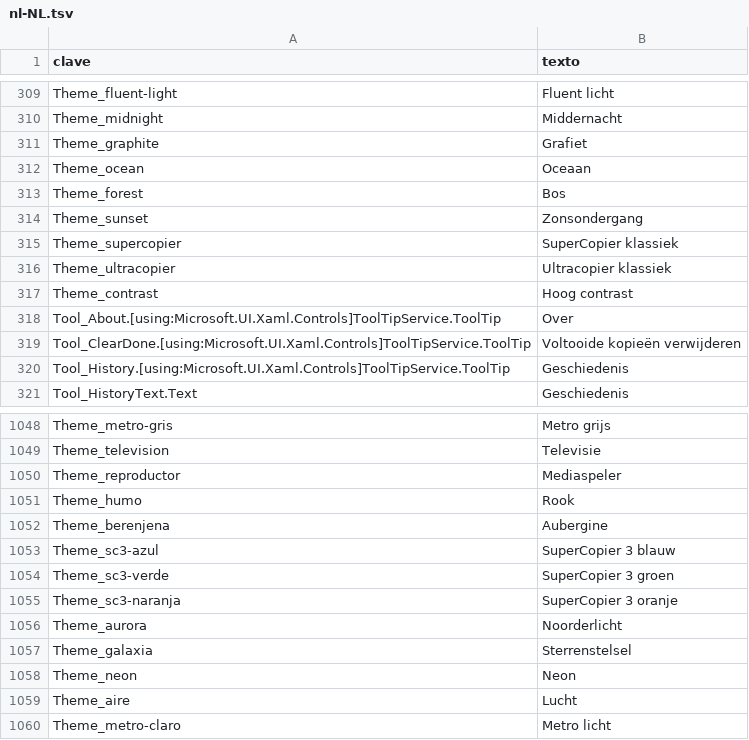
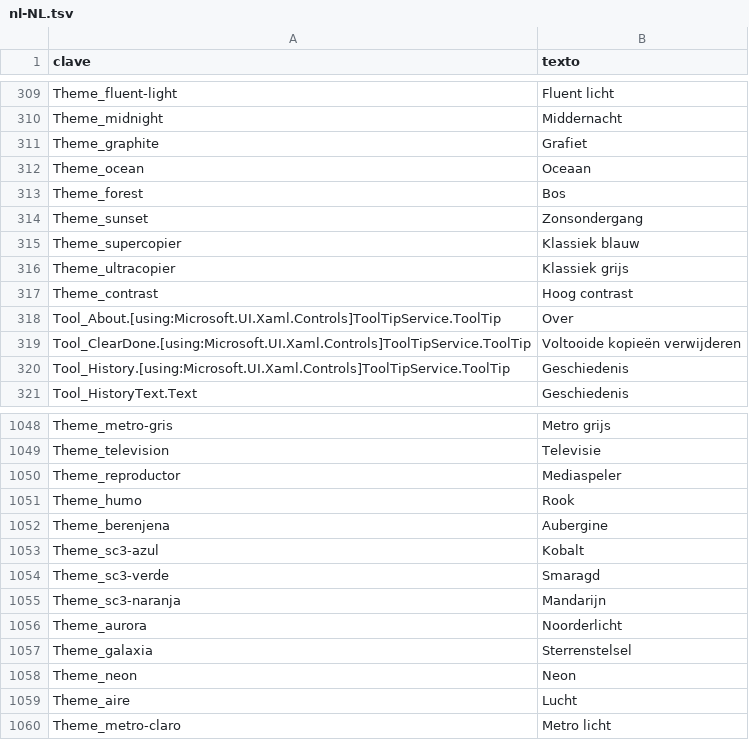
Before and after one commit to cbatista96/MegaCopier, a TSV file: tools/Strings/i18n/nl-NL.tsv, drawn as a sheet; only a part is shown, gaps mark what is left out.

Commit message:
Documentación y nombres de temas propios: fuera las referencias a otros copiadores
Los temas «SuperCopier clásico», «Ultracopier clásico» y «SuperCopier 3 azul/verde/naranja» pasan a llamarse Azul
clásico, Gris clásico, Cobalto, Esmeralda y Mandarina (en los 14 idiomas). README, guía, características, CHANGELOG
(también el apartado 1.1.0) y comentarios del código sin frases de inspiración.

```diff
--- a/tools/Strings/i18n/nl-NL.tsv
+++ b/tools/Strings/i18n/nl-NL.tsv
@@ -314,4 +314,4 @@ Theme_forest	Bos
 Theme_sunset	Zonsondergang
-Theme_supercopier	SuperCopier klassiek
-Theme_ultracopier	Ultracopier klassiek
+Theme_supercopier	Klassiek blauw
+Theme_ultracopier	Klassiek grijs
 Theme_contrast	Hoog contrast
@@ -1052,5 +1052,5 @@ Theme_humo	Rook
 Theme_berenjena	Aubergine
-Theme_sc3-azul	SuperCopier 3 blauw
-Theme_sc3-verde	SuperCopier 3 groen
-Theme_sc3-naranja	SuperCopier 3 oranje
+Theme_sc3-azul	Kobalt
+Theme_sc3-verde	Smaragd
+Theme_sc3-naranja	Mandarijn
 Theme_aurora	Noorderlicht
```
Also changed, not shown: tools/Strings/i18n/fr-FR.tsv, tools/Strings/i18n/ko-KR.tsv, 46 other files.
